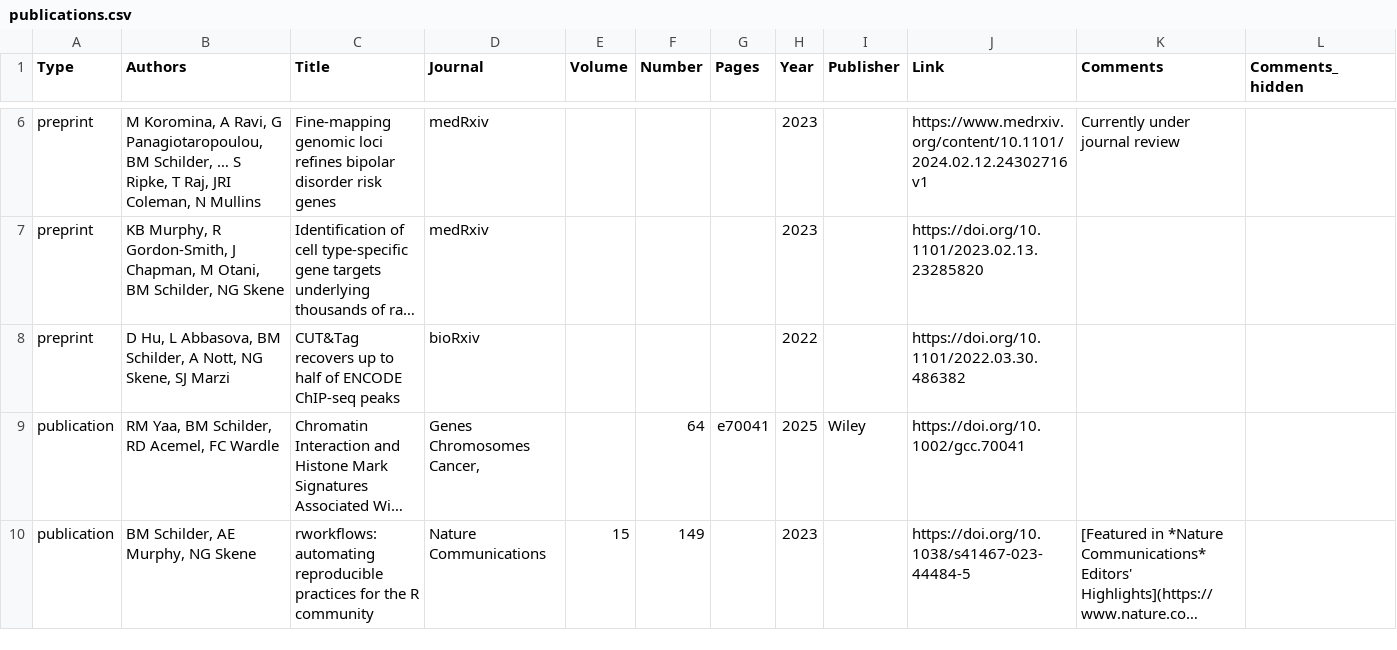
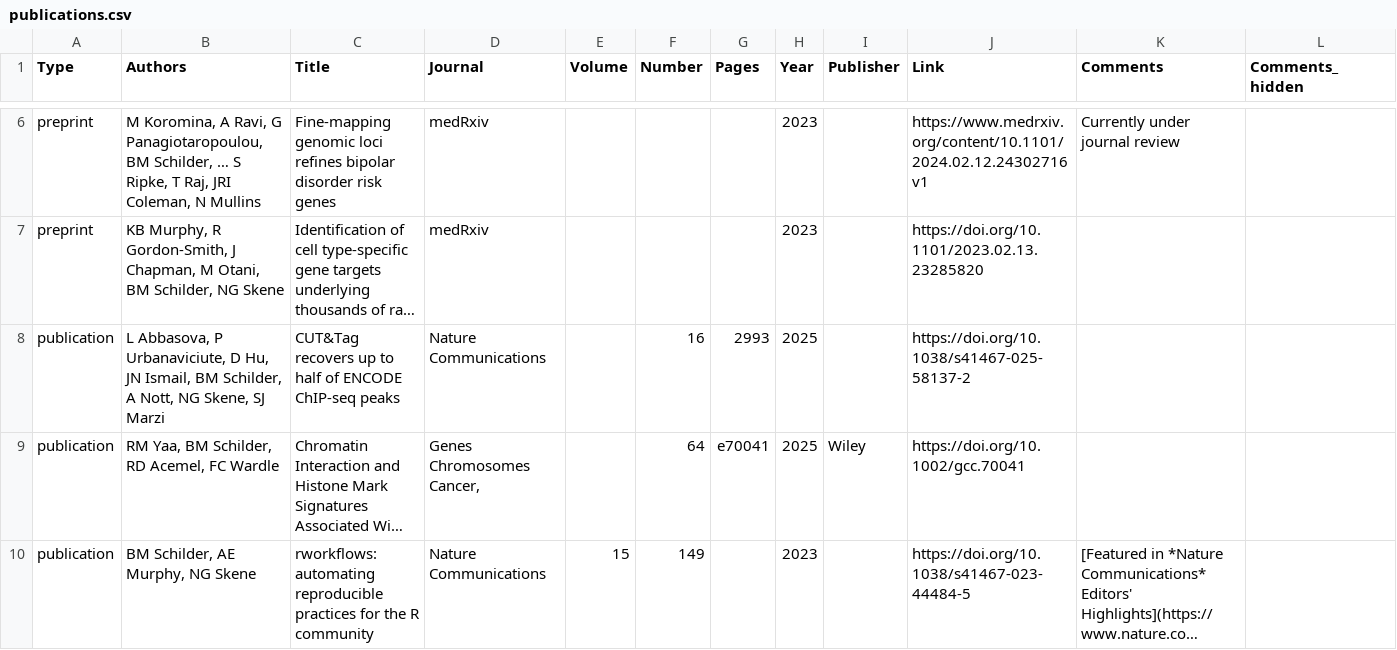
Before and after one commit to bschilder/CV, a CSV file: cv_data/publications.csv, drawn as a sheet; only a part is shown, gaps mark what is left out; long unchanged cells end in …; removed rows and columns are numbered as before the commit, all else as after; the diff names each change by its address in the sheet, - before the commit and + after, or states it on an @@ line.

```diff
--- a/cv_data/publications.csv
+++ b/cv_data/publications.csv
-row 8: preprint | D Hu, L Abbasova, BM Schilder, A Nott, NG Skene, SJ Marzi | CUT&Tag recovers up to half of ENCODE ChIP-seq peaks | bioRxiv |  |  |  | 2022 |  | https://doi.org/10.1101/2022.03.30.486382
+row 8: publication | L Abbasova, P Urbanaviciute, D Hu, JN Ismail, BM Schilder, A Nott, NG Skene, SJ Marzi | CUT&Tag recovers up to half of ENCODE ChIP-seq peaks | Nature Communications |  | 16 | 2993 | 2025 |  | https://doi.org/10.1038/s41467-025-58137-2
```
Also changed, not shown: 4 other files.
